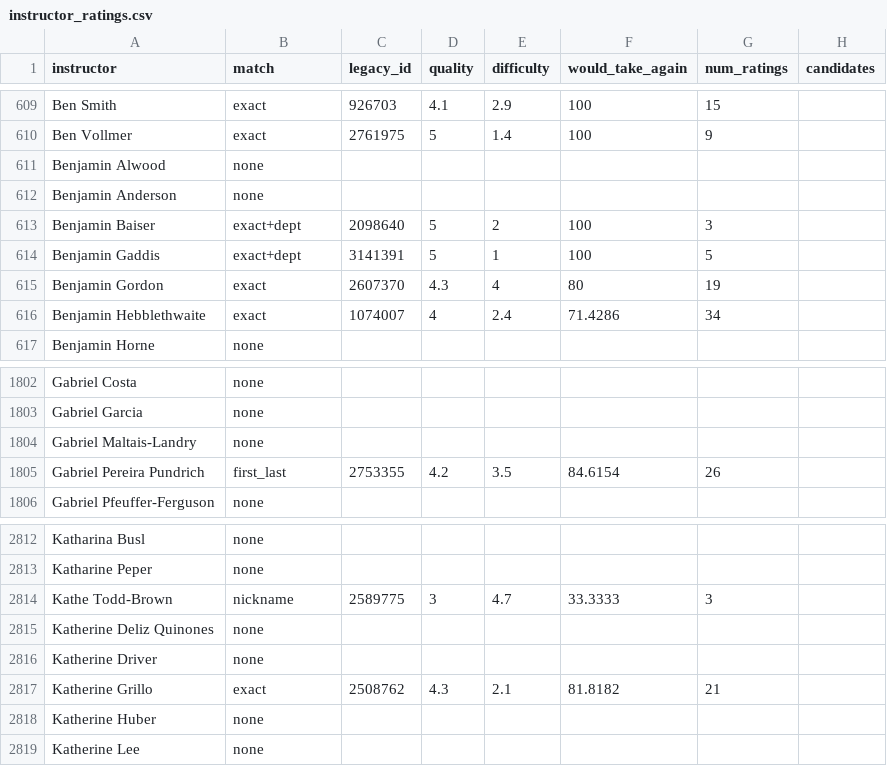
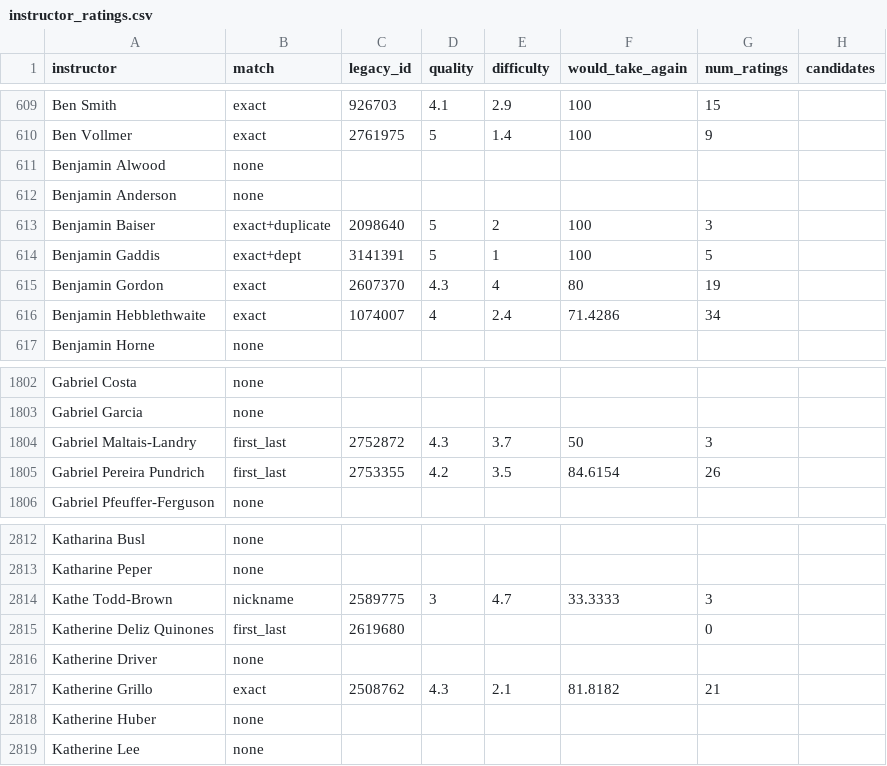
Before and after one commit to haad1r/GatorAdvisorAI, a CSV file: data/rmp/instructor_ratings.csv, drawn as a sheet; only a part is shown, gaps mark what is left out.

```diff
--- a/data/rmp/instructor_ratings.csv
+++ b/data/rmp/instructor_ratings.csv
@@ -612,3 +612,3 @@ Benjamin Alwood,none,,,,,,
 Benjamin Anderson,none,,,,,,
-Benjamin Baiser,exact+dept,2098640,5,2,100,3,
+Benjamin Baiser,exact+duplicate,2098640,5,2,100,3,
 Benjamin Gaddis,exact+dept,3141391,5,1,100,5,
@@ -1803,3 +1803,3 @@ Gabriel Costa,none,,,,,,
 Gabriel Garcia,none,,,,,,
-Gabriel Maltais-Landry,none,,,,,,
+Gabriel Maltais-Landry,first_last,2752872,4.3,3.7,50,3,
 Gabriel Pereira Pundrich,first_last,2753355,4.2,3.5,84.6154,26,
@@ -2814,3 +2814,3 @@ Katharine Peper,none,,,,,,
 Kathe Todd-Brown,nickname,2589775,3,4.7,33.3333,3,
-Katherine Deliz Quinones,none,,,,,,
+Katherine Deliz Quinones,first_last,2619680,,,,0,
 Katherine Driver,none,,,,,,
```
Also changed, not shown: 2 other files.
